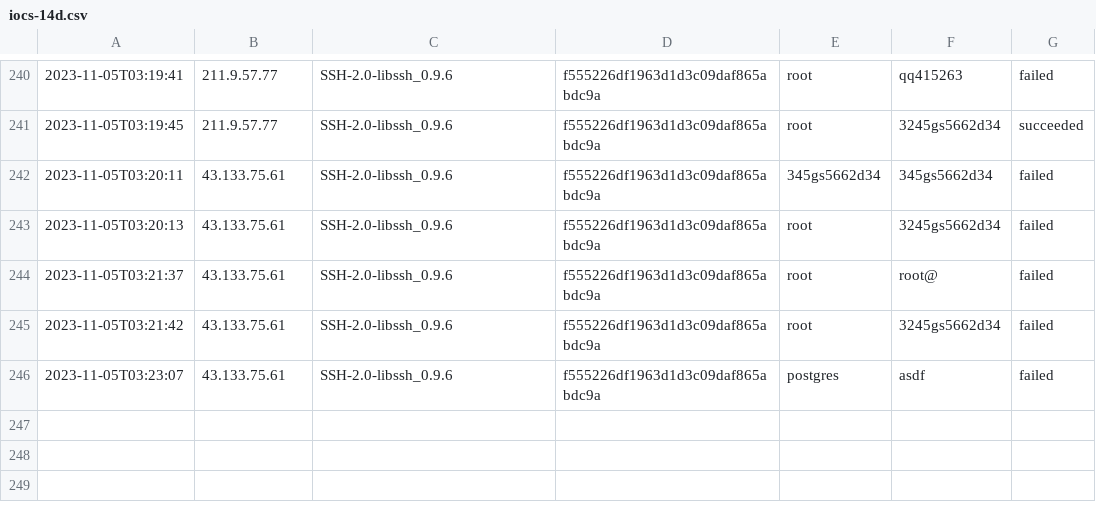
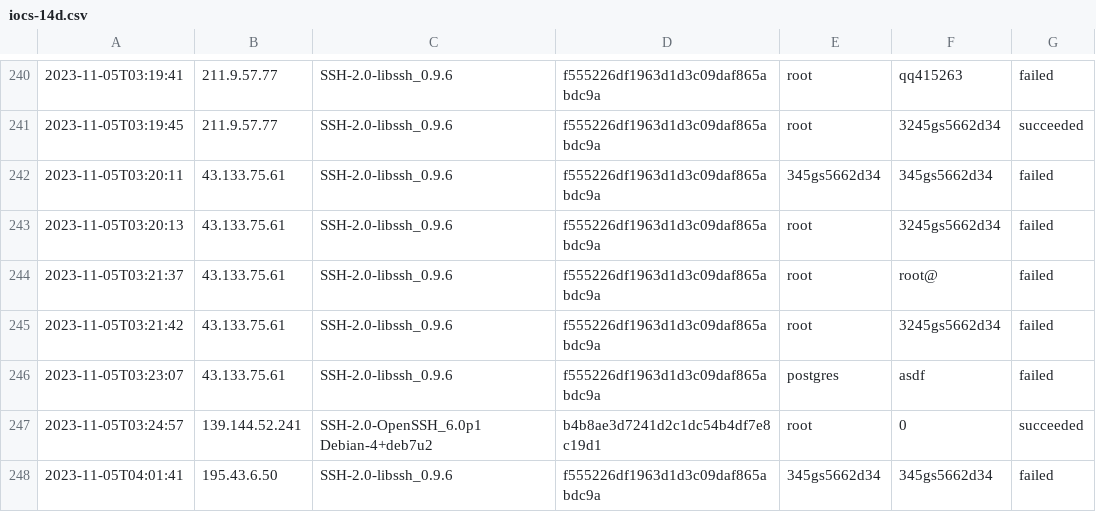
Before and after one commit to cylaris/sshtrap, a CSV file: honeypot/ssh/iocs-14d.csv, drawn as a sheet; only a part is shown, gaps mark what is left out.

Commit message:
Update Honeypot IOC files

```diff
--- a/honeypot/ssh/iocs-14d.csv
+++ b/honeypot/ssh/iocs-14d.csv
@@ -246 +246,3 @@
 2023-11-05T03:23:07,43.133.75.61,SSH-2.0-libssh_0.9.6,f555226df1963d1d3c09daf865abdc9a,postgres,asdf,failed
+2023-11-05T03:24:57,139.144.52.241,SSH-2.0-OpenSSH_6.0p1 Debian-4+deb7u2,b4b8ae3d7241d2c1dc54b4df7e8c19d1,root,0,succeeded
+2023-11-05T04:01:41,195.43.6.50,SSH-2.0-libssh_0.9.6,f555226df1963d1d3c09daf865abdc9a,345gs5662d34,345gs5662d34,failed
```
Also changed, not shown: honeypot/ssh/iocs-30d.csv.
